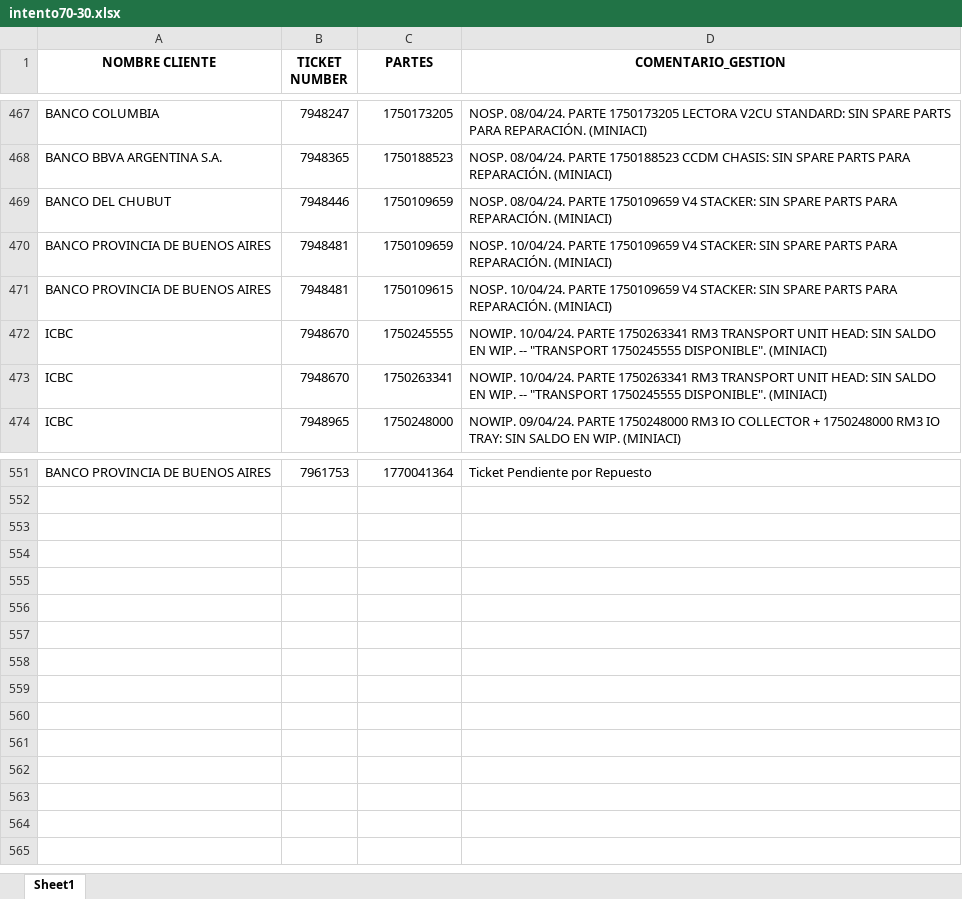
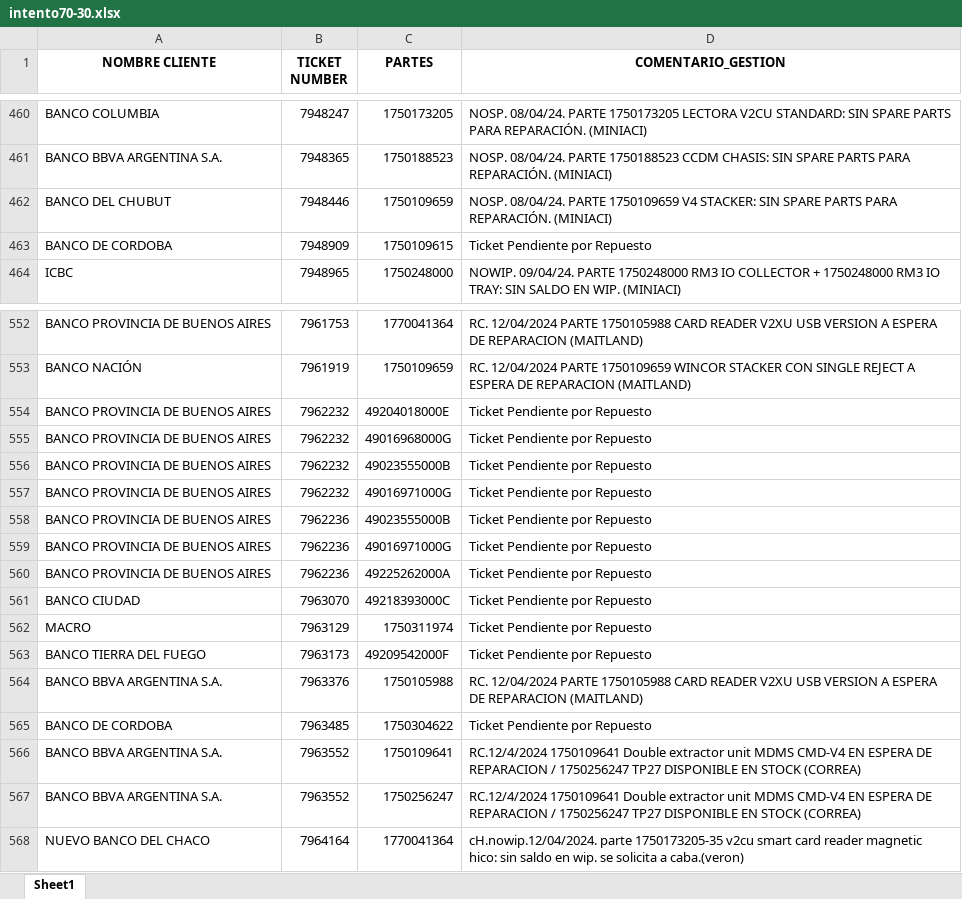
Before and after one commit to lucasrdrz/testdn, an Excel workbook: intento70-30.xlsx, sheet Sheet1, drawn as a sheet; only a part is shown, gaps mark what is left out; values as stored, in another font and other column widths than the file's, no borders; removed rows and columns are numbered as before the commit, all else as after; the diff covers the shown part only; the diff names each change by its address in the sheet, - before the commit and + after, or states it on an @@ line.

```diff
--- a/intento70-30.xlsx (sheet Sheet1)
+++ b/intento70-30.xlsx (sheet Sheet1)
-row 470: BANCO PROVINCIA DE BUENOS AIRES | 7948481 | 1750109659 | NOSP. 10/04/24. PARTE 1750109659 V4 STACKER: SIN SPARE PARTS PARA REPARACIÓN. (MINIACI)
-row 471: BANCO PROVINCIA DE BUENOS AIRES | 7948481 | 1750109615 | NOSP. 10/04/24. PARTE 1750109659 V4 STACKER: SIN SPARE PARTS PARA REPARACIÓN. (MINIACI)
-row 472: ICBC | 7948670 | 1750245555 | NOWIP. 10/04/24. PARTE 1750263341 RM3 TRANSPORT UNIT HEAD: SIN SALDO EN WIP. -- "TRANSPORT 1750245555 DISPONIBLE". (MINIACI)
-row 473: ICBC | 7948670 | 1750263341 | NOWIP. 10/04/24. PARTE 1750263341 RM3 TRANSPORT UNIT HEAD: SIN SALDO EN WIP. -- "TRANSPORT 1750245555 DISPONIBLE". (MINIACI)
+row 463: BANCO DE CORDOBA | 7948909 | 1750109615 | Ticket Pendiente por Repuesto
-D552 (COMENTARIO_GESTION): Ticket Pendiente por Repuesto
+D552 (COMENTARIO_GESTION): RC. 12/04/2024 PARTE 1750105988 CARD READER V2XU USB VERSION A ESPERA DE REPARACION (MAITLAND)
+row 553: BANCO NACIÓN | 7961919 | 1750109659 | RC. 12/04/2024 PARTE 1750109659 WINCOR STACKER CON SINGLE REJECT A ESPERA DE REPARACION (MAITLAND)
+row 554: BANCO PROVINCIA DE BUENOS AIRES | 7962232 | 49204018000E | Ticket Pendiente por Repuesto
+row 555: BANCO PROVINCIA DE BUENOS AIRES | 7962232 | 49016968000G | Ticket Pendiente por Repuesto
+row 556: BANCO PROVINCIA DE BUENOS AIRES | 7962232 | 49023555000B | Ticket Pendiente por Repuesto
+row 557: BANCO PROVINCIA DE BUENOS AIRES | 7962232 | 49016971000G | Ticket Pendiente por Repuesto
+row 558: BANCO PROVINCIA DE BUENOS AIRES | 7962236 | 49023555000B | Ticket Pendiente por Repuesto
+row 559: BANCO PROVINCIA DE BUENOS AIRES | 7962236 | 49016971000G | Ticket Pendiente por Repuesto
+row 560: BANCO PROVINCIA DE BUENOS AIRES | 7962236 | 49225262000A | Ticket Pendiente por Repuesto
+row 561: BANCO CIUDAD | 7963070 | 49218393000C | Ticket Pendiente por Repuesto
+row 562: MACRO | 7963129 | 1750311974 | Ticket Pendiente por Repuesto
+row 563: BANCO TIERRA DEL FUEGO | 7963173 | 49209542000F | Ticket Pendiente por Repuesto
+row 564: BANCO BBVA ARGENTINA S.A. | 7963376 | 1750105988 | RC. 12/04/2024 PARTE 1750105988 CARD READER V2XU USB VERSION A ESPERA DE REPARACION (MAITLAND)
+row 565: BANCO DE CORDOBA | 7963485 | 1750304622 | Ticket Pendiente por Repuesto
+row 566: BANCO BBVA ARGENTINA S.A. | 7963552 | 1750109641 | RC.12/4/2024 1750109641 Double extractor unit MDMS CMD-V4 EN ESPERA DE REPARACION / 1750256247 TP27 DISPONIBLE EN STOCK (CORREA)
+row 567: BANCO BBVA ARGENTINA S.A. | 7963552 | 1750256247 | RC.12/4/2024 1750109641 Double extractor unit MDMS CMD-V4 EN ESPERA DE REPARACION / 1750256247 TP27 DISPONIBLE EN STOCK (CORREA)
+row 568: NUEVO BANCO DEL CHACO | 7964164 | 1770041364 | cH.nowip.12/04/2024. parte 1750173205-35 v2cu smart card reader magnetic hico: sin saldo en wip. se solicita a caba.(veron)
```
Also changed, not shown: 60 added rows, 56 removed rows and 25 edited cells elsewhere in this sheet, TicktesPendientes.xlsx, 1 other file.
